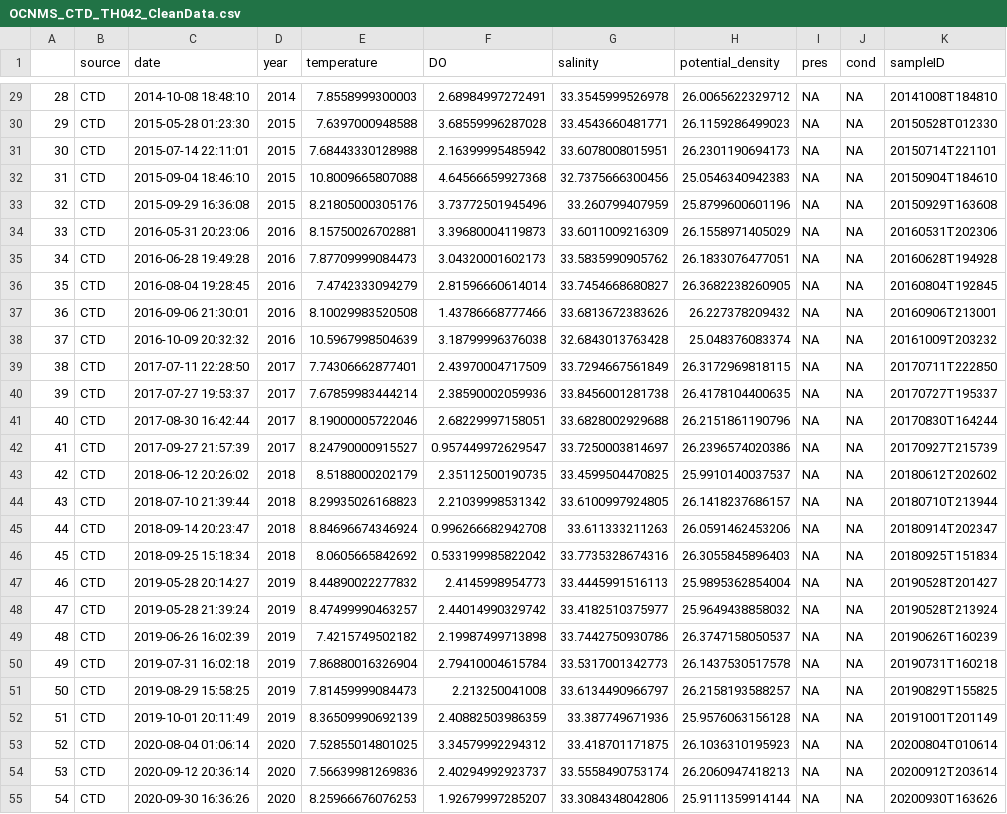
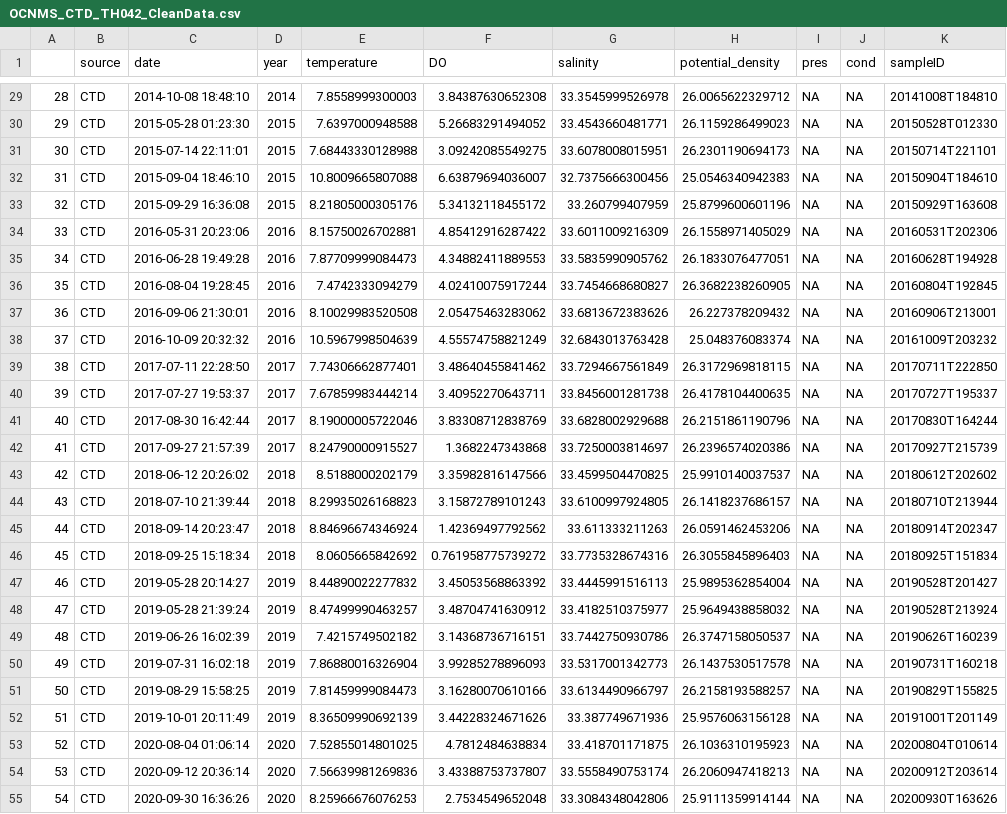
Before and after one commit to DolphinCoder/PMEL-Hollings-eDNA-Hypoxia-2024, a CSV file: OCNMS_Hypoxia/Outputs/OCNMS_CTD_TH042_CleanData.csv, drawn as a sheet; only a part is shown, gaps mark what is left out; the diff covers the shown part only; the diff names each change by its address in the sheet, - before the commit and + after, or states it on an @@ line.

```diff
--- a/OCNMS_Hypoxia/Outputs/OCNMS_CTD_TH042_CleanData.csv
+++ b/OCNMS_Hypoxia/Outputs/OCNMS_CTD_TH042_CleanData.csv
-F29 (DO): 2.68984997272491
+F29 (DO): 3.84387630652308
-F30 (DO): 3.68559996287028
+F30 (DO): 5.26683291494052
-F31 (DO): 2.16399995485942
+F31 (DO): 3.09242085549275
-F32 (DO): 4.64566659927368
+F32 (DO): 6.63879694036007
-F33 (DO): 3.73772501945496
+F33 (DO): 5.34132118455172
-F34 (DO): 3.39680004119873
+F34 (DO): 4.85412916287422
-F35 (DO): 3.04320001602173
+F35 (DO): 4.34882411889553
-F36 (DO): 2.81596660614014
+F36 (DO): 4.02410075917244
-F37 (DO): 1.43786668777466
+F37 (DO): 2.05475463283062
-F38 (DO): 3.18799996376038
+F38 (DO): 4.55574758821249
-F39 (DO): 2.43970004717509
+F39 (DO): 3.48640455841462
-F40 (DO): 2.38590002059936
+F40 (DO): 3.40952270643711
-F41 (DO): 2.68229997158051
+F41 (DO): 3.83308712838769
-F42 (DO): 0.957449972629547
+F42 (DO): 1.3682247343868
-F43 (DO): 2.35112500190735
+F43 (DO): 3.35982816147566
-F44 (DO): 2.21039998531342
+F44 (DO): 3.15872789101243
-F45 (DO): 0.996266682942708
+F45 (DO): 1.42369497792562
-F46 (DO): 0.533199985822042
+F46 (DO): 0.761958775739272
-F47 (DO): 2.4145998954773
+F47 (DO): 3.45053568863392
-F48 (DO): 2.44014990329742
+F48 (DO): 3.48704741630912
-F49 (DO): 2.19987499713898
+F49 (DO): 3.14368736716151
-F50 (DO): 2.79410004615784
+F50 (DO): 3.99285278896093
-F51 (DO): 2.213250041008
+F51 (DO): 3.16280070610166
-F52 (DO): 2.40882503986359
+F52 (DO): 3.44228324671626
-F53 (DO): 3.34579992294312
+F53 (DO): 4.7812484638834
-F54 (DO): 2.40294992923737
+F54 (DO): 3.43388753737807
-F55 (DO): 1.92679997285207
+F55 (DO): 2.7534549652048
```
Also changed, not shown: 38 edited cells elsewhere in this file, OCNMS_Hypoxia/Outputs/OCNMS_CTD_CleanData.csv, OCNMS_Hypoxia/Outputs/OCNMS_CTD_TH042ext_CleanData.csv, 25 other files.
